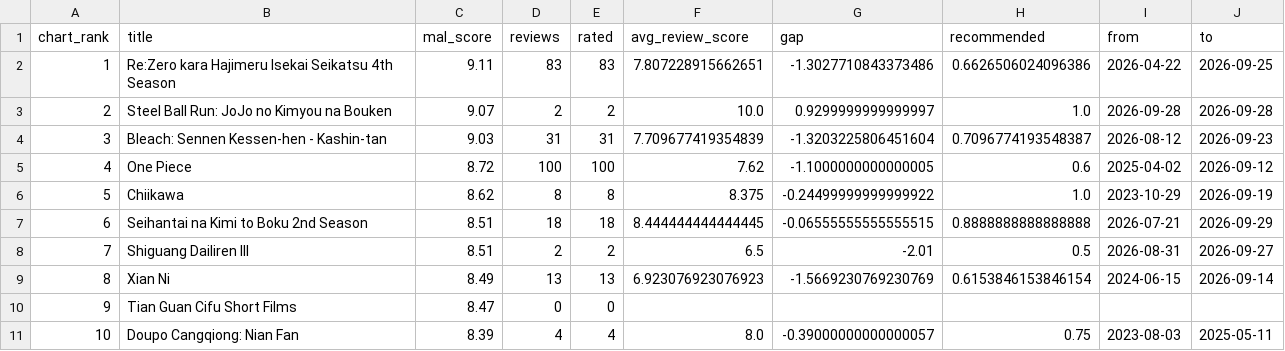
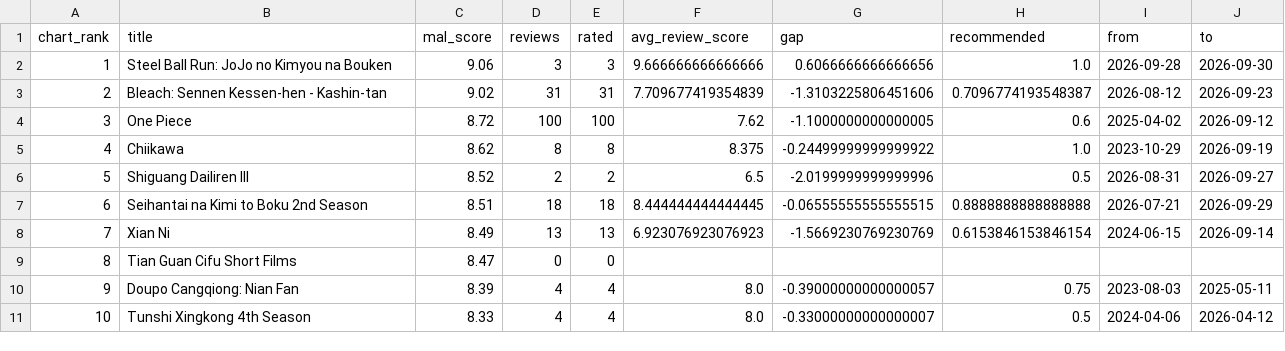
Before and after one commit to harsh-github007/Anime-Reviews-Sentimental-Analysis, a CSV file: results/latest_vs_mal.csv, drawn as a sheet.

```diff
--- a/results/latest_vs_mal.csv
+++ b/results/latest_vs_mal.csv
@@ -1,11 +1,11 @@
 chart_rank,title,mal_score,reviews,rated,avg_review_score,gap,recommended,from,to
-1,Re:Zero kara Hajimeru Isekai Seikatsu 4th Season,9.11,83,83,7.807228915662651,-1.3027710843373486,0.6626506024096386,2026-04-22,2026-09-25
-2,Steel Ball Run: JoJo no Kimyou na Bouken,9.07,2,2,10.0,0.9299999999999997,1.0,2026-09-28,2026-09-28
-3,Bleach: Sennen Kessen-hen - Kashin-tan,9.03,31,31,7.709677419354839,-1.3203225806451604,0.7096774193548387,2026-08-12,2026-09-23
-4,One Piece,8.72,100,100,7.62,-1.1000000000000005,0.6,2025-04-02,2026-09-12
-5,Chiikawa,8.62,8,8,8.375,-0.24499999999999922,1.0,2023-10-29,2026-09-19
+1,Steel Ball Run: JoJo no Kimyou na Bouken,9.06,3,3,9.666666666666666,0.6066666666666656,1.0,2026-09-28,2026-09-30
+2,Bleach: Sennen Kessen-hen - Kashin-tan,9.02,31,31,7.709677419354839,-1.3103225806451606,0.7096774193548387,2026-08-12,2026-09-23
+3,One Piece,8.72,100,100,7.62,-1.1000000000000005,0.6,2025-04-02,2026-09-12
+4,Chiikawa,8.62,8,8,8.375,-0.24499999999999922,1.0,2023-10-29,2026-09-19
+5,Shiguang Dailiren III,8.52,2,2,6.5,-2.0199999999999996,0.5,2026-08-31,2026-09-27
 6,Seihantai na Kimi to Boku 2nd Season,8.51,18,18,8.444444444444445,-0.06555555555555515,0.8888888888888888,2026-07-21,2026-09-29
-7,Shiguang Dailiren III,8.51,2,2,6.5,-2.01,0.5,2026-08-31,2026-09-27
-8,Xian Ni,8.49,13,13,6.923076923076923,-1.5669230769230769,0.6153846153846154,2024-06-15,2026-09-14
-9,Tian Guan Cifu Short Films,8.47,0,0,,,,,
-10,Doupo Cangqiong: Nian Fan,8.39,4,4,8.0,-0.39000000000000057,0.75,2023-08-03,2025-05-11
+7,Xian Ni,8.49,13,13,6.923076923076923,-1.5669230769230769,0.6153846153846154,2024-06-15,2026-09-14
+8,Tian Guan Cifu Short Films,8.47,0,0,,,,,
+9,Doupo Cangqiong: Nian Fan,8.39,4,4,8.0,-0.39000000000000057,0.75,2023-08-03,2025-05-11
+10,Tunshi Xingkong 4th Season,8.33,4,4,8.0,-0.33000000000000007,0.5,2024-04-06,2026-04-12
```
Also changed, not shown: results/by_show.csv, 5 other files.
